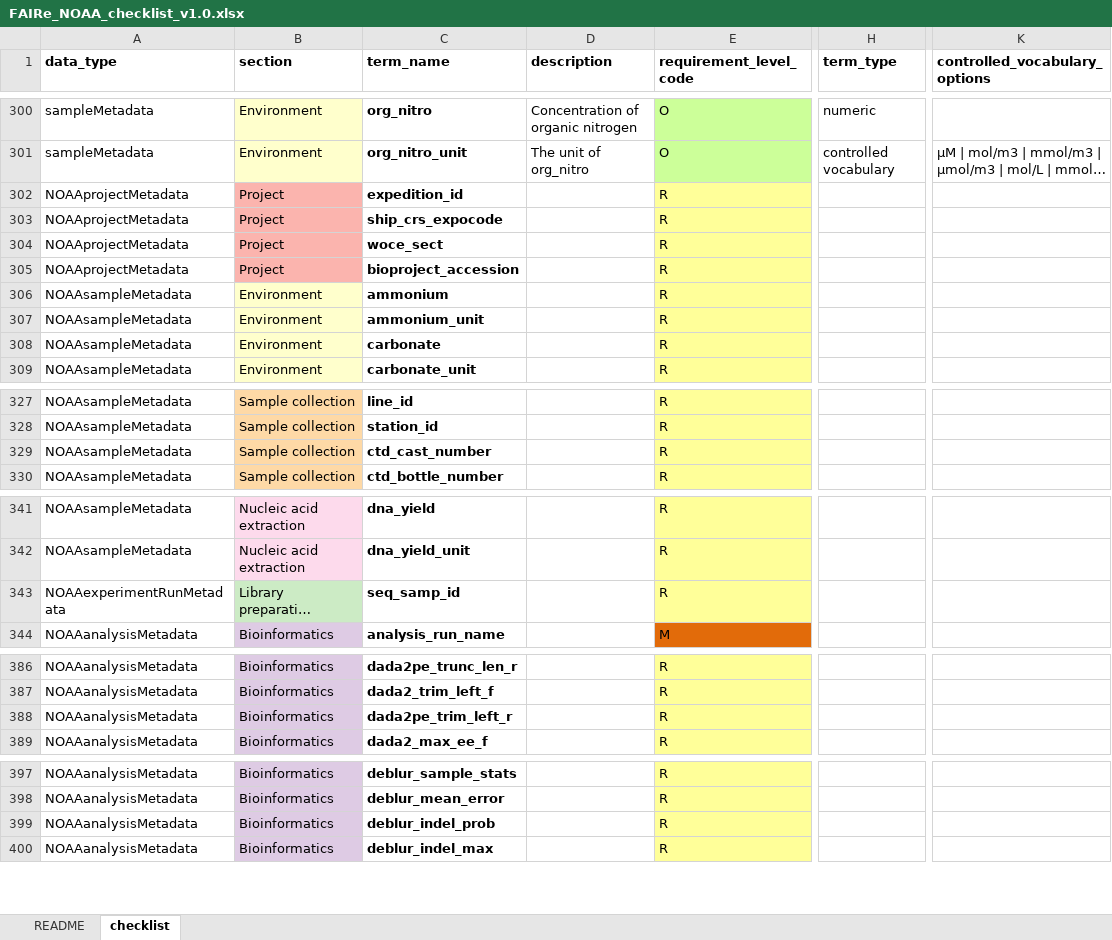
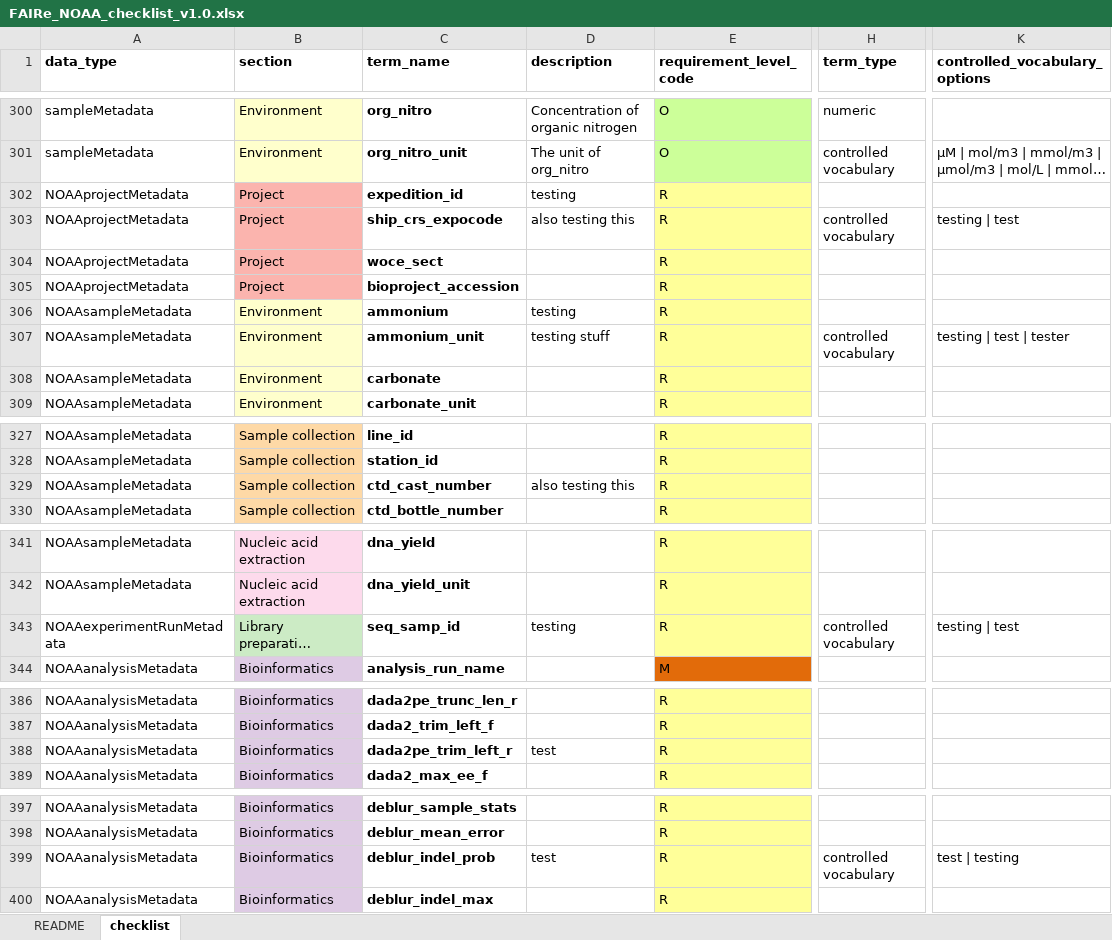
Before and after one commit to aomlomics/FAIReSheets, an Excel workbook: input/FAIRe_NOAA_checklist_v1.0.xlsx, sheet checklist, drawn as a sheet; only a part is shown, gaps mark what is left out; long unchanged cells end in …; values as stored, in another font and other column widths than the file's, no borders; the diff names each change by its address in the sheet, - before the commit and + after, or states it on an @@ line.

Commit message:
New terms that we add get all the nice formatting and dropdowns that FAIReSheets originally did. ie anything that we add to the checklist will be inserted with proper formats

```diff
--- a/input/FAIRe_NOAA_checklist_v1.0.xlsx (sheet checklist)
+++ b/input/FAIRe_NOAA_checklist_v1.0.xlsx (sheet checklist)
-D302 (description): (empty)
+D302 (description): testing
-D303 (description): (empty)
+D303 (description): also testing this
-H303 (term_type): (empty)
+H303 (term_type): controlled vocabulary
-K303 (controlled_vocabulary_options): (empty)
+K303 (controlled_vocabulary_options): testing | test
-D306 (description): (empty)
+D306 (description): testing
-D307 (description): (empty)
+D307 (description): testing stuff
-H307 (term_type): (empty)
+H307 (term_type): controlled vocabulary
-K307 (controlled_vocabulary_options): (empty)
+K307 (controlled_vocabulary_options): testing | test | tester
-D329 (description): (empty)
+D329 (description): also testing this
-D343 (description): (empty)
+D343 (description): testing
-H343 (term_type): (empty)
+H343 (term_type): controlled vocabulary
-K343 (controlled_vocabulary_options): (empty)
+K343 (controlled_vocabulary_options): testing | test
-D388 (description): (empty)
+D388 (description): test
-D399 (description): (empty)
+D399 (description): test
-H399 (term_type): (empty)
+H399 (term_type): controlled vocabulary
-K399 (controlled_vocabulary_options): (empty)
+K399 (controlled_vocabulary_options): test | testing
```
Also changed, not shown: 3 other files.
